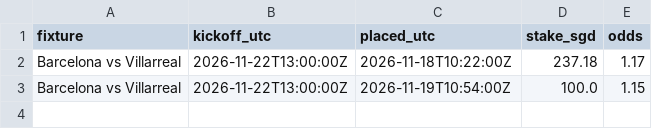
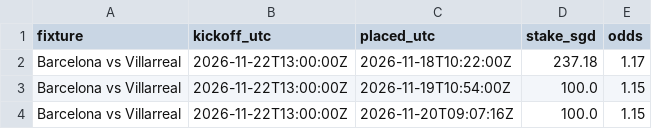
Before and after one commit to quantarram/quant-regime-research, a CSV file: notebooks/football_betting/output/bet_slips.csv, drawn as a sheet.

```diff
--- a/notebooks/football_betting/output/bet_slips.csv
+++ b/notebooks/football_betting/output/bet_slips.csv
@@ -3 +3,2 @@ Barcelona vs Villarreal,2026-11-22T13:00:00Z,2026-11-18T10:22:00Z,237.18,1.17
 Barcelona vs Villarreal,2026-11-22T13:00:00Z,2026-11-19T10:54:00Z,100.0,1.15
+Barcelona vs Villarreal,2026-11-22T13:00:00Z,2026-11-20T09:07:16Z,100.0,1.15
```
Also changed, not shown: notebooks/football_betting/output/qualifying_log.csv, 2 other files.
